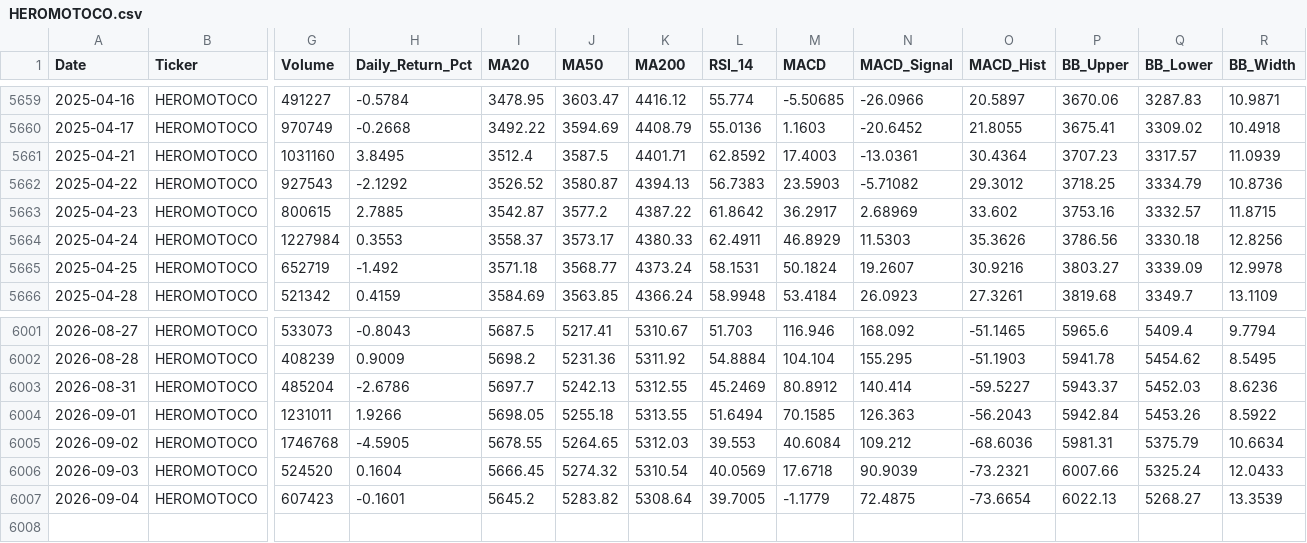
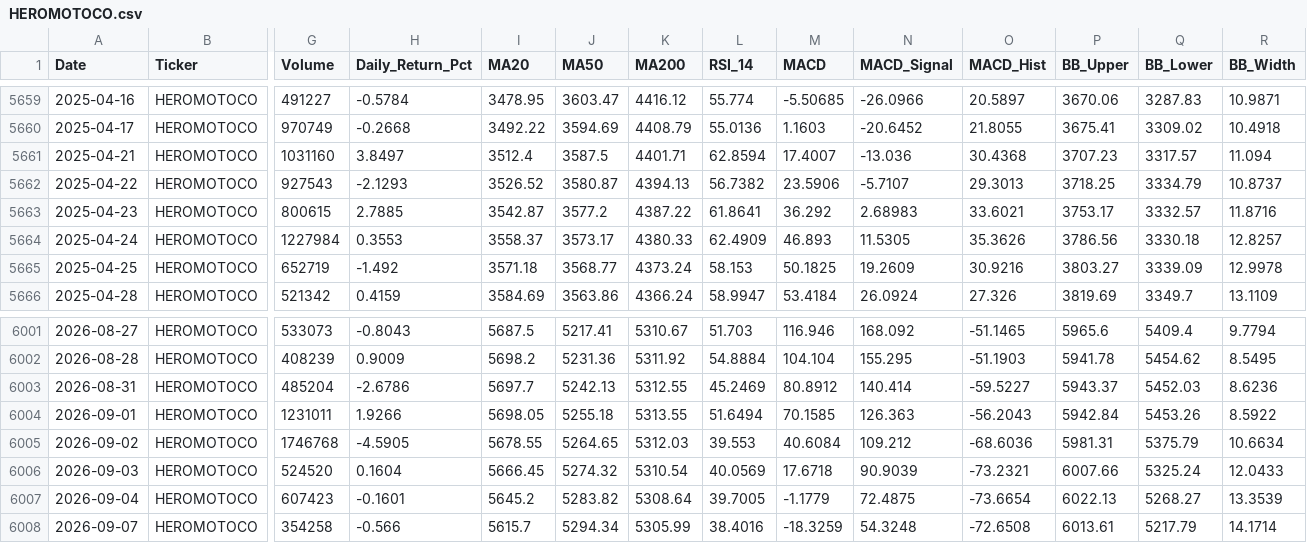
Before and after one commit to wimpypython/nifty-stock-intelligence, a CSV file: data/historical/HEROMOTOCO.csv, drawn as a sheet; only a part is shown, gaps mark what is left out; rows hold the shown columns only; the diff covers the shown part only; the diff names each change by its address in the sheet, - before the commit and + after, or states it on an @@ line.

```diff
--- a/data/historical/HEROMOTOCO.csv
+++ b/data/historical/HEROMOTOCO.csv
-H5661 (Daily_Return_Pct): 3.8495
+H5661 (Daily_Return_Pct): 3.8497
-L5661 (RSI_14): 62.8592
+L5661 (RSI_14): 62.8594
-M5661 (MACD): 17.4003
+M5661 (MACD): 17.4007
-N5661 (MACD_Signal): -13.0361
+N5661 (MACD_Signal): -13.036
-O5661 (MACD_Hist): 30.4364
+O5661 (MACD_Hist): 30.4368
-R5661 (BB_Width): 11.0939
+R5661 (BB_Width): 11.094
-H5662 (Daily_Return_Pct): -2.1292
+H5662 (Daily_Return_Pct): -2.1293
-L5662 (RSI_14): 56.7383
+L5662 (RSI_14): 56.7382
-M5662 (MACD): 23.5903
+M5662 (MACD): 23.5906
-N5662 (MACD_Signal): -5.71082
+N5662 (MACD_Signal): -5.7107
-O5662 (MACD_Hist): 29.3012
+O5662 (MACD_Hist): 29.3013
-R5662 (BB_Width): 10.8736
+R5662 (BB_Width): 10.8737
-L5663 (RSI_14): 61.8642
+L5663 (RSI_14): 61.8641
-M5663 (MACD): 36.2917
+M5663 (MACD): 36.292
-N5663 (MACD_Signal): 2.68969
+N5663 (MACD_Signal): 2.68983
-O5663 (MACD_Hist): 33.602
+O5663 (MACD_Hist): 33.6021
-P5663 (BB_Upper): 3753.16
+P5663 (BB_Upper): 3753.17
-R5663 (BB_Width): 11.8715
+R5663 (BB_Width): 11.8716
-L5664 (RSI_14): 62.4911
+L5664 (RSI_14): 62.4909
-M5664 (MACD): 46.8929
+M5664 (MACD): 46.893
-N5664 (MACD_Signal): 11.5303
+N5664 (MACD_Signal): 11.5305
-R5664 (BB_Width): 12.8256
+R5664 (BB_Width): 12.8257
-L5665 (RSI_14): 58.1531
+L5665 (RSI_14): 58.153
-M5665 (MACD): 50.1824
+M5665 (MACD): 50.1825
-N5665 (MACD_Signal): 19.2607
+N5665 (MACD_Signal): 19.2609
-J5666 (MA50): 3563.85
+J5666 (MA50): 3563.86
-L5666 (RSI_14): 58.9948
+L5666 (RSI_14): 58.9947
-N5666 (MACD_Signal): 26.0923
+N5666 (MACD_Signal): 26.0924
-O5666 (MACD_Hist): 27.3261
+O5666 (MACD_Hist): 27.326
-P5666 (BB_Upper): 3819.68
+P5666 (BB_Upper): 3819.69
+row 6008: 2026-09-07 | HEROMOTOCO | 354258 | -0.566 | 5615.7 | 5294.34 | 5305.99 | 38.4016 | -18.3259 | 54.3248 | -72.6508 | 6013.61 | 5217.79 | 14.1714
```
Also changed, not shown: 58 edited cells elsewhere in this file, data/historical/COALINDIA.csv, data/historical/NESTLEIND.csv, 51 other files.
